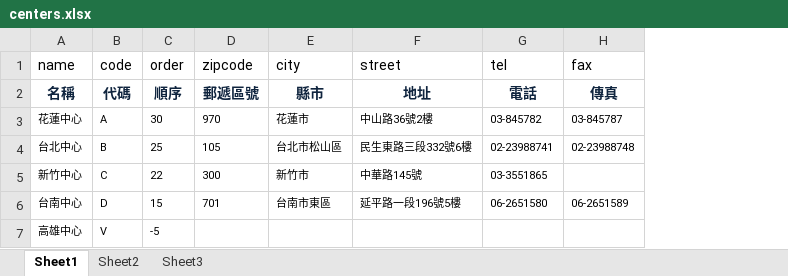
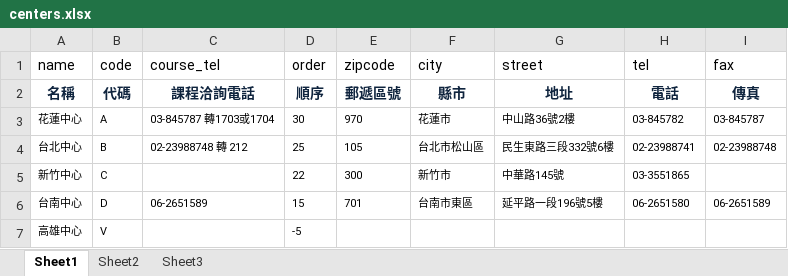
Before and after one commit to stephengunter/tsc-v1, an Excel workbook: storage/import/centers.xlsx, sheet Sheet1, drawn as a sheet; values as stored, in another font and other column widths than the file's, no borders; charts and pictures not drawn; the diff names each change by its address in the sheet, - before the commit and + after, or states it on an @@ line.

```diff
--- a/storage/import/centers.xlsx (sheet Sheet1)
+++ b/storage/import/centers.xlsx (sheet Sheet1)
+column C (course_tel), rows 2-6: 課程洽詢電話 | 03-845787 轉1703或1704 | 02-23988748 轉 212 |  | 06-2651589
```
Also changed, not shown: 13 other files.
